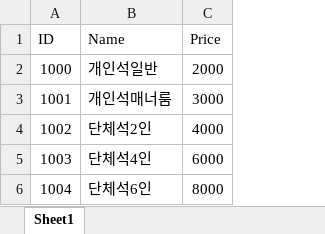
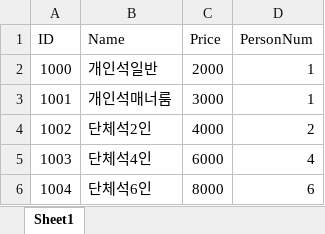
Before and after one commit to sp91lsu/NusangJavaProj, an Excel workbook: StudyRoomProj/DataTable/RoomData.xlsx, sheet Sheet1, drawn as a sheet; values as stored, in another font and other column widths than the file's, no borders; the diff names each change by its address in the sheet, - before the commit and + after, or states it on an @@ line.

Commit message:
ProductData 수정

```diff
--- a/StudyRoomProj/DataTable/RoomData.xlsx (sheet Sheet1)
+++ b/StudyRoomProj/DataTable/RoomData.xlsx (sheet Sheet1)
+column D (PersonNum), rows 2-6: 1 | 1 | 2 | 4 | 6
```
Also changed, not shown: 6 other files.
